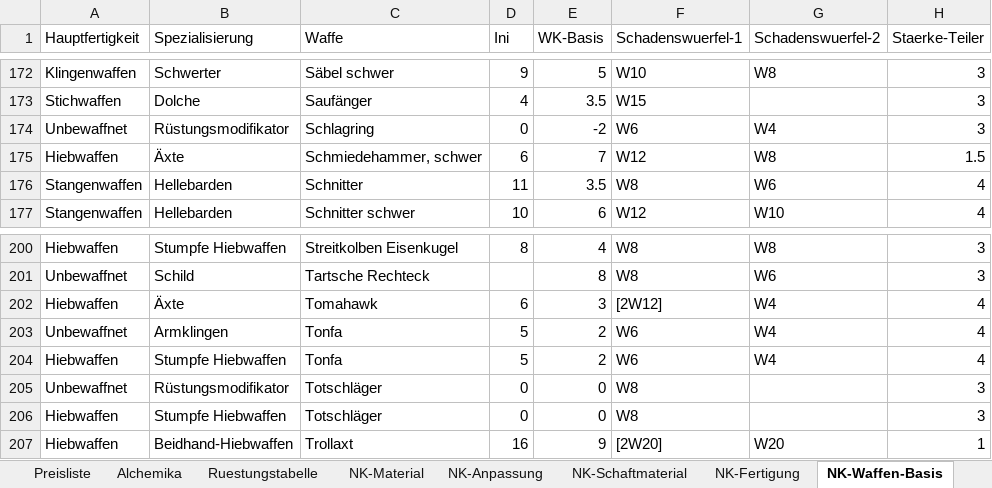
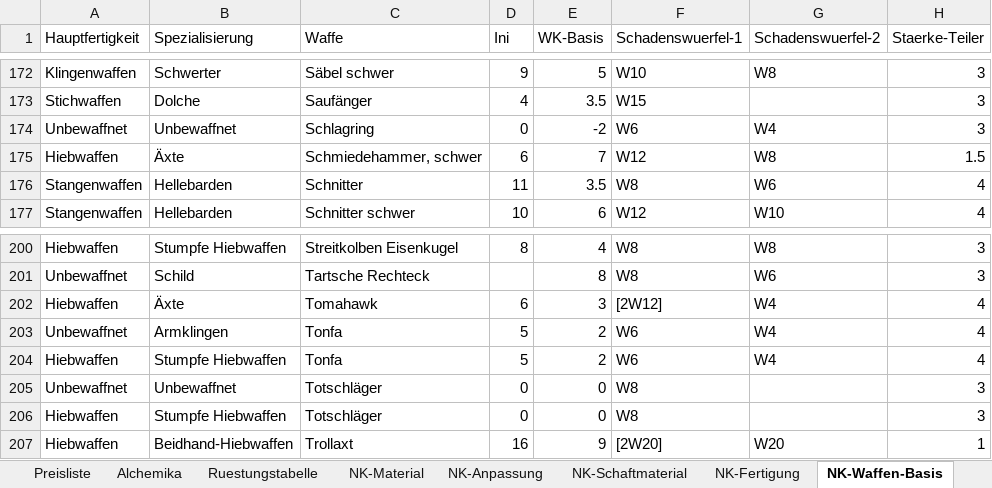
Before and after one commit to njebich/nasus, an Excel workbook: werte 0.8-claude.xlsx, sheet NK-Waffen-Basis, drawn as a sheet; only a part is shown, gaps mark what is left out; values as stored, in another font and other column widths than the file's, no borders; the diff covers the shown part only; the diff names each change by its address in the sheet, - before the commit and + after, or states it on an @@ line.

```diff
--- a/werte 0.8-claude.xlsx (sheet NK-Waffen-Basis)
+++ b/werte 0.8-claude.xlsx (sheet NK-Waffen-Basis)
-B174 (Spezialisierung): Rüstungsmodifikator
+B174 (Spezialisierung): Unbewaffnet
-B205 (Spezialisierung): Rüstungsmodifikator
+B205 (Spezialisierung): Unbewaffnet
```
Also changed, not shown: 25 edited cells elsewhere in this sheet, sheet Werte, hidden cells, 6 other files.
